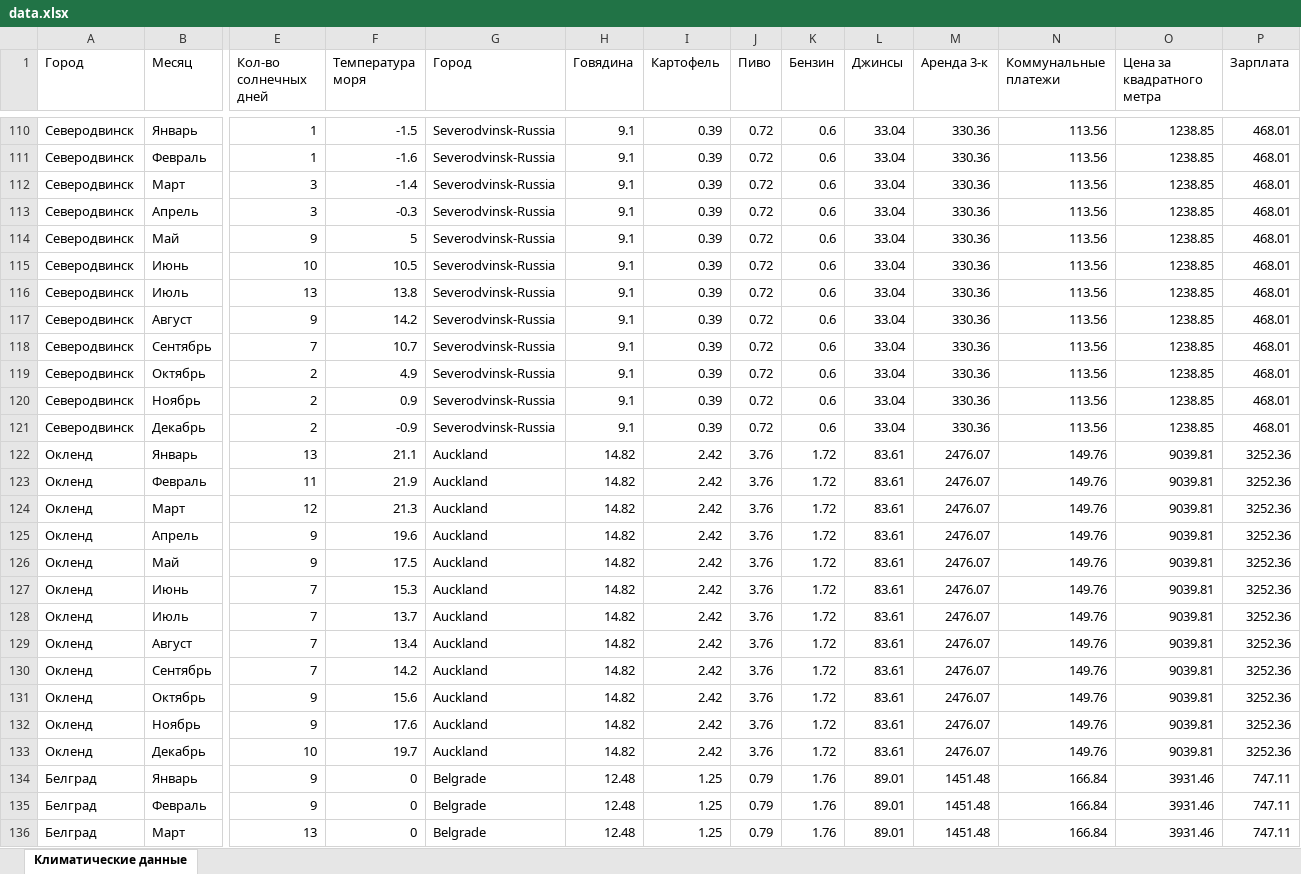
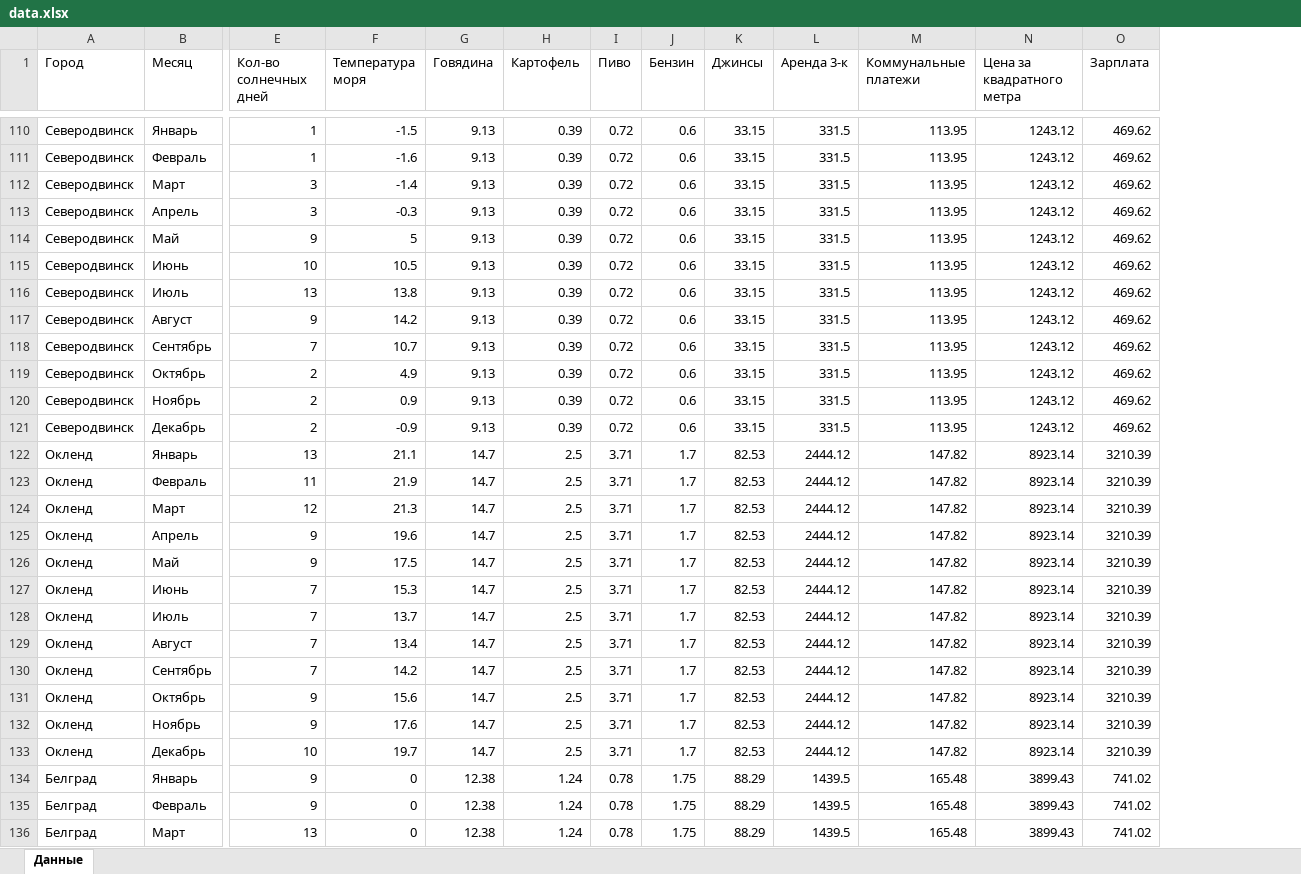
Before and after one commit to MMaxPwD/Parcing_turtella, an Excel workbook: data.xlsx, sheet Данные, drawn as a sheet; only a part is shown, gaps mark what is left out; values as stored, in another font and other column widths than the file's, no borders; removed rows and columns are numbered as before the commit, all else as after; the diff covers the shown part only; the diff names each change by its address in the sheet, - before the commit and + after, or states it on an @@ line.

Commit message:
столбец город с сайта numbeo больше не сохраняется в таблицу

```diff
--- a/data.xlsx (sheet Данные)
+++ b/data.xlsx (sheet Данные)
-sheet tab: Климатические данные
+sheet tab: Данные
-column G (Город), rows 110-136: Severodvinsk-Russia | Severodvinsk-Russia | Severodvinsk-Russia | Severodvinsk-Russia | Severodvinsk-Russia | Severodvinsk-Russia | Severodvinsk-Russia | Severodvinsk-Russia | Severodvinsk-Russia | Severodvinsk-Russia | Severodvinsk-Russia | Severodvinsk-Russia | Auckland | Auckland | Auckland | Auckland | Auckland | Auckland | Auckland | Auckland | Auckland | Auckland | Auckland | Auckland | Belgrade | Belgrade | Belgrade
-G110:G121 (Говядина): 9.1
+G110:G121 (Говядина): 9.13
-K110:K121 (Джинсы): 33.04
+K110:K121 (Джинсы): 33.15
-L110:L121 (Аренда 3-к): 330.36
+L110:L121 (Аренда 3-к): 331.5
-M110:M121 (Коммунальные платежи): 113.56
+M110:M121 (Коммунальные платежи): 113.95
-N110:N121 (Цена за квадратного метра): 1238.85
+N110:N121 (Цена за квадратного метра): 1243.12
-O110:O121 (Зарплата): 468.01
+O110:O121 (Зарплата): 469.62
-G122:G133 (Говядина): 14.82
+G122:G133 (Говядина): 14.7
-H122:H133 (Картофель): 2.42
+H122:H133 (Картофель): 2.5
-I122:I133 (Пиво): 3.76
+I122:I133 (Пиво): 3.71
-J122:J133 (Бензин): 1.72
+J122:J133 (Бензин): 1.7
-K122:K133 (Джинсы): 83.61
+K122:K133 (Джинсы): 82.53
-L122:L133 (Аренда 3-к): 2476.07
+L122:L133 (Аренда 3-к): 2444.12
-M122:M133 (Коммунальные платежи): 149.76
+M122:M133 (Коммунальные платежи): 147.82
-N122:N133 (Цена за квадратного метра): 9039.81
+N122:N133 (Цена за квадратного метра): 8923.14
-O122:O133 (Зарплата): 3252.36
+O122:O133 (Зарплата): 3210.39
-G134:G136 (Говядина): 12.48
+G134:G136 (Говядина): 12.38
-H134:H136 (Картофель): 1.25
+H134:H136 (Картофель): 1.24
-I134:I136 (Пиво): 0.79
+I134:I136 (Пиво): 0.78
-J134:J136 (Бензин): 1.76
+J134:J136 (Бензин): 1.75
-K134:K136 (Джинсы): 89.01
+K134:K136 (Джинсы): 88.29
-L134:L136 (Аренда 3-к): 1451.48
+L134:L136 (Аренда 3-к): 1439.5
-M134:M136 (Коммунальные платежи): 166.84
+M134:M136 (Коммунальные платежи): 165.48
-N134:N136 (Цена за квадратного метра): 3931.46
+N134:N136 (Цена за квадратного метра): 3899.43
-O134:O136 (Зарплата): 747.11
+O134:O136 (Зарплата): 741.02
```
Also changed, not shown: 1113 edited cells elsewhere in this sheet, 1 other file.
